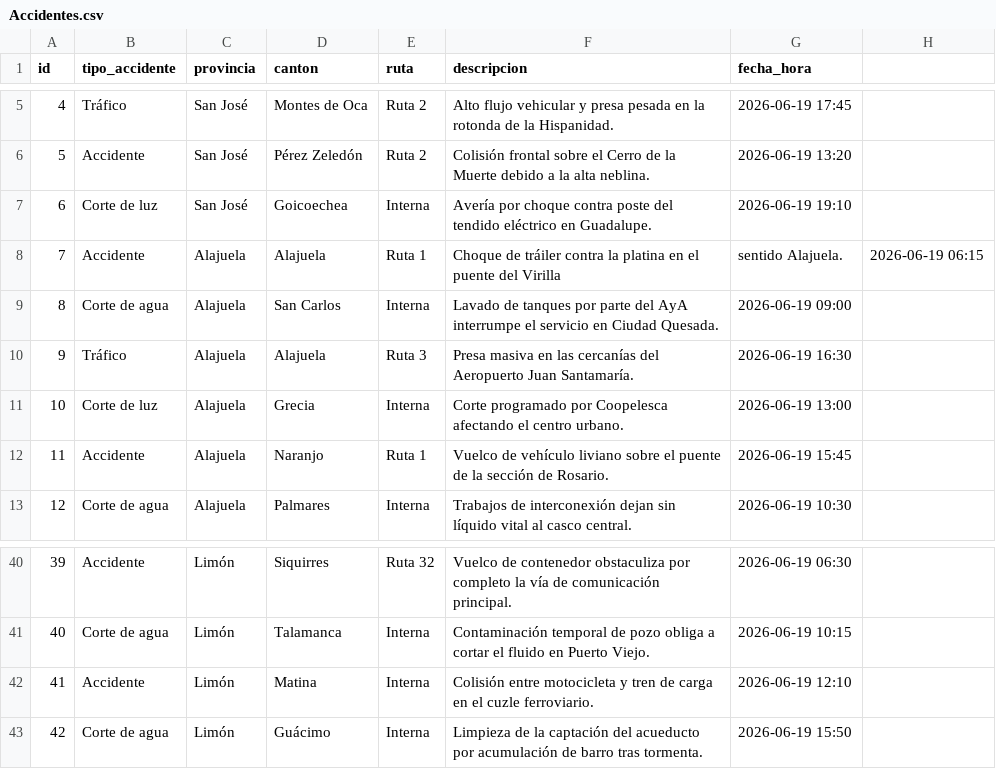
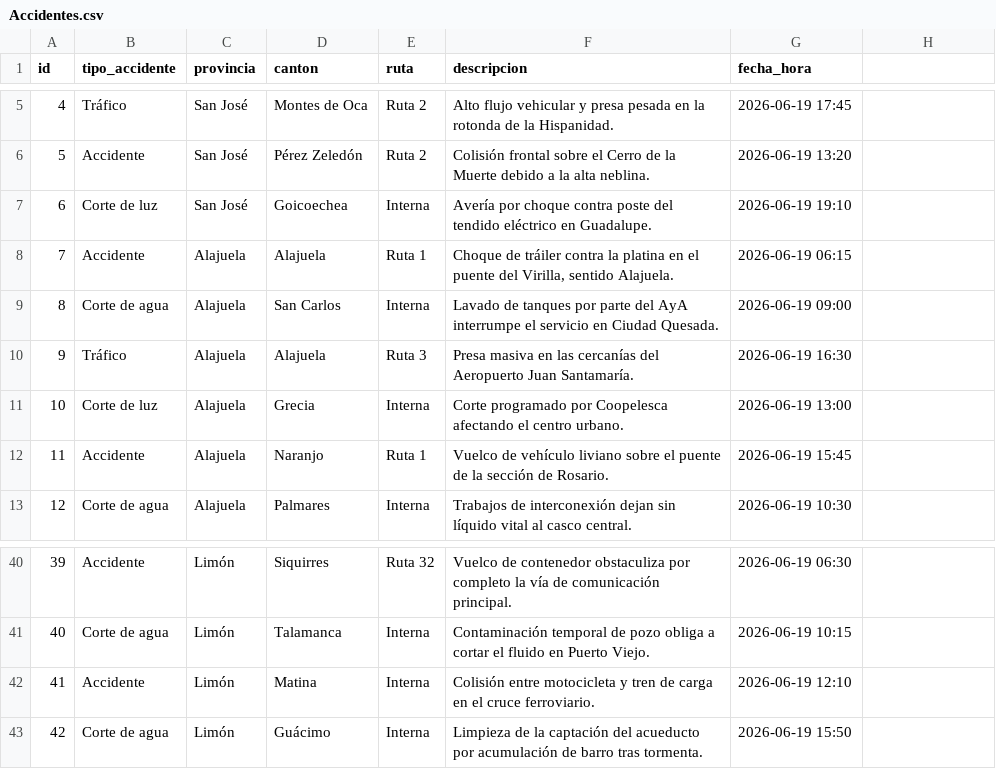
Before and after one commit to joaquinagh2-source/Zonify, a CSV file: Accidentes.csv, drawn as a sheet; only a part is shown, gaps mark what is left out; the diff names each change by its address in the sheet, - before the commit and + after, or states it on an @@ line.

```diff
--- a/Accidentes.csv
+++ b/Accidentes.csv
-F8 (descripcion): …puente del Virilla
+F8 (descripcion): …puente del Virilla, sentido Alajuela.
-G8 (fecha_hora): sentido Alajuela.
+G8 (fecha_hora): 2026-06-19 06:15
-H8: 2026-06-19 06:15
+H8: (empty)
-F42 (descripcion): …en el cuzle ferroviario.
+F42 (descripcion): …en el cruce ferroviario.
```
Also changed, not shown: 2 other files.
